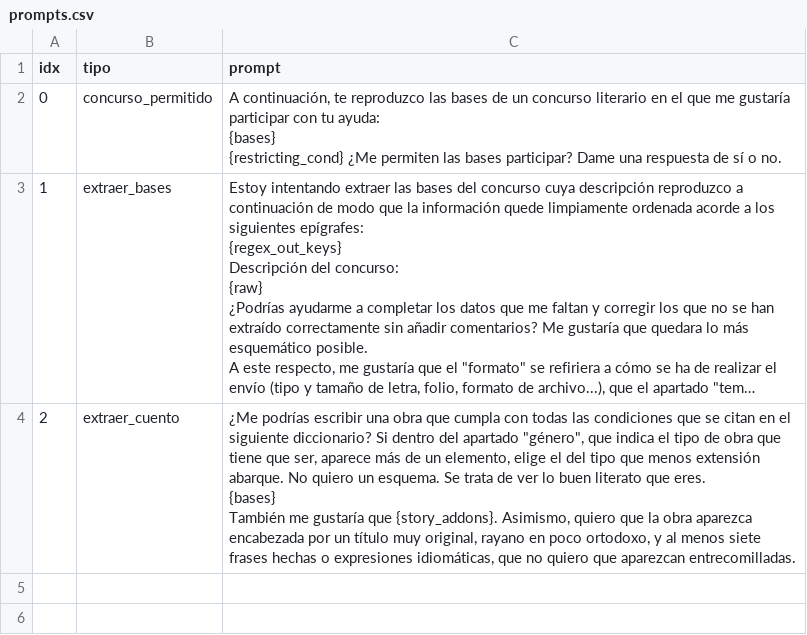
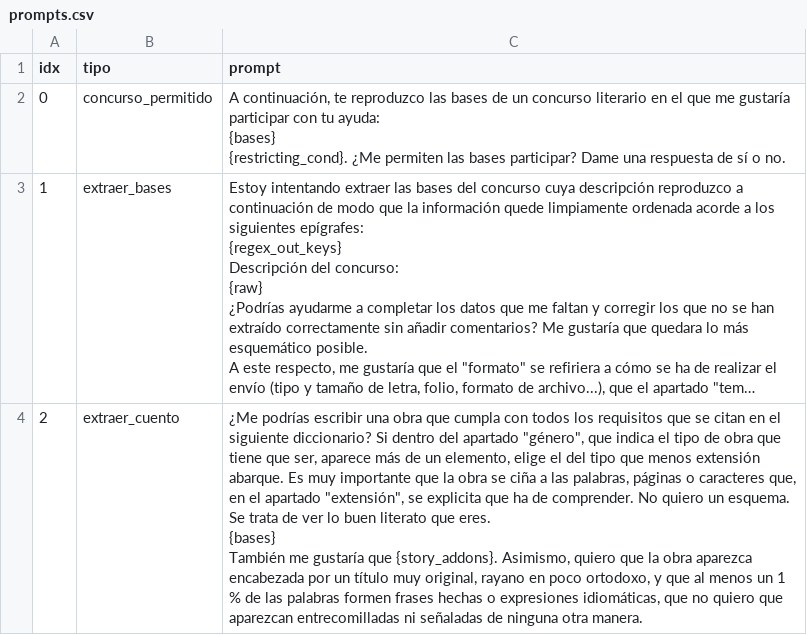
Before and after one commit to JoseGarciaMT/liateratura, a CSV file: data/utils/prompts.csv, drawn as a sheet; long unchanged cells end in …; ↵ is a line break in a cell; the diff names each change by its address in the sheet, - before the commit and + after, or states it on an @@ line.

```diff
--- a/data/utils/prompts.csv
+++ b/data/utils/prompts.csv
-C2 (prompt): …ayuda: ↵ {bases} ↵ {restricting_cond} ¿Me permiten…
+C2 (prompt): …ayuda: ↵ {bases} ↵ {restricting_cond}. ¿Me permiten…
-C4 (prompt): …cumpla con todas las condiciones que se citan en el siguiente diccionario? Si dentro del apartado "género", que indica el tipo de obra que tiene que ser, aparece más de un elemento, elige el del tipo que menos extensión abarque. No quiero un esquema. Se trata de ver lo buen literato que eres. ↵ {bases} ↵ También me gustaría que {story_addons}. Asimismo, quiero que la obra aparezca encabezada por un título muy original, rayano en poco ortodoxo, y al menos siete frases hechas o expresiones idiomáticas, que no quiero que aparezcan entrecomilladas.
+C4 (prompt): …cumpla con todos los requisitos que se citan en el siguiente diccionario? Si dentro del apartado "género", que indica el tipo de obra que tiene que ser, aparece más de un elemento, elige el del tipo que menos extensión abarque. Es muy importante que la obra se ciña a las palabras, páginas o caracteres que, en el apartado "extensión", se explicita que ha de comprender. No quiero un esquema. Se trata de ver lo buen literato que eres. ↵ {bases} ↵ También me gustaría que {story_addons}. Asimismo, quiero que la obra aparezca encabezada por un título muy original, rayano en poco ortodoxo, y que al menos un 1 % de las palabras formen frases hechas o expresiones idiomáticas, que no quiero que aparezcan entrecomilladas ni señaladas de ninguna otra manera.
```
Also changed, not shown: data/utils/story_addons.csv, 6 other files.
